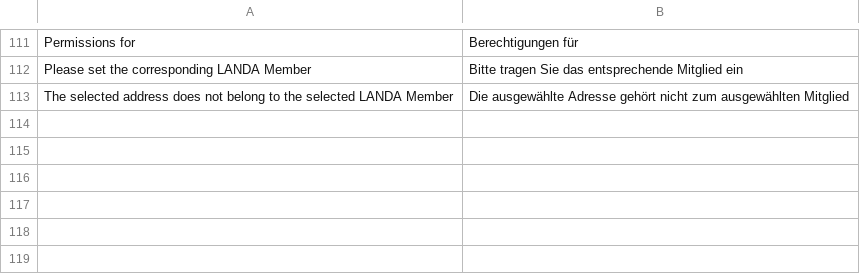
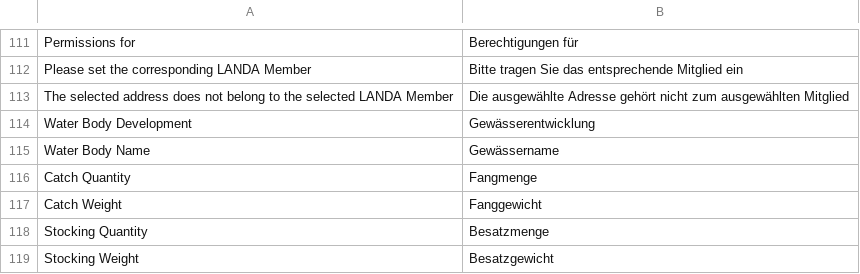
Before and after one commit to alyf-de/landa, a CSV file: landa/translations/de.csv, drawn as a sheet; only a part is shown, gaps mark what is left out.

Commit message:
feat: new report "Water Body Development" (#271)
Co-authored-by: alyf-linus <136631072+alyf-linus@users.noreply.github.com>

```diff
--- a/landa/translations/de.csv
+++ b/landa/translations/de.csv
@@ -113 +113,7 @@ Please set the corresponding LANDA Member,Bitte tragen Sie das entsprechende Mit
 The selected address does not belong to the selected LANDA Member,Die ausgewählte Adresse gehört nicht zum ausgewählten Mitglied,
+Water Body Development,Gewässerentwicklung,
+Water Body Name,Gewässername,
+Catch Quantity,Fangmenge,
+Catch Weight,Fanggewicht,
+Stocking Quantity,Besatzmenge,
+Stocking Weight,Besatzgewicht,
```
Also changed, not shown: 5 other files.
